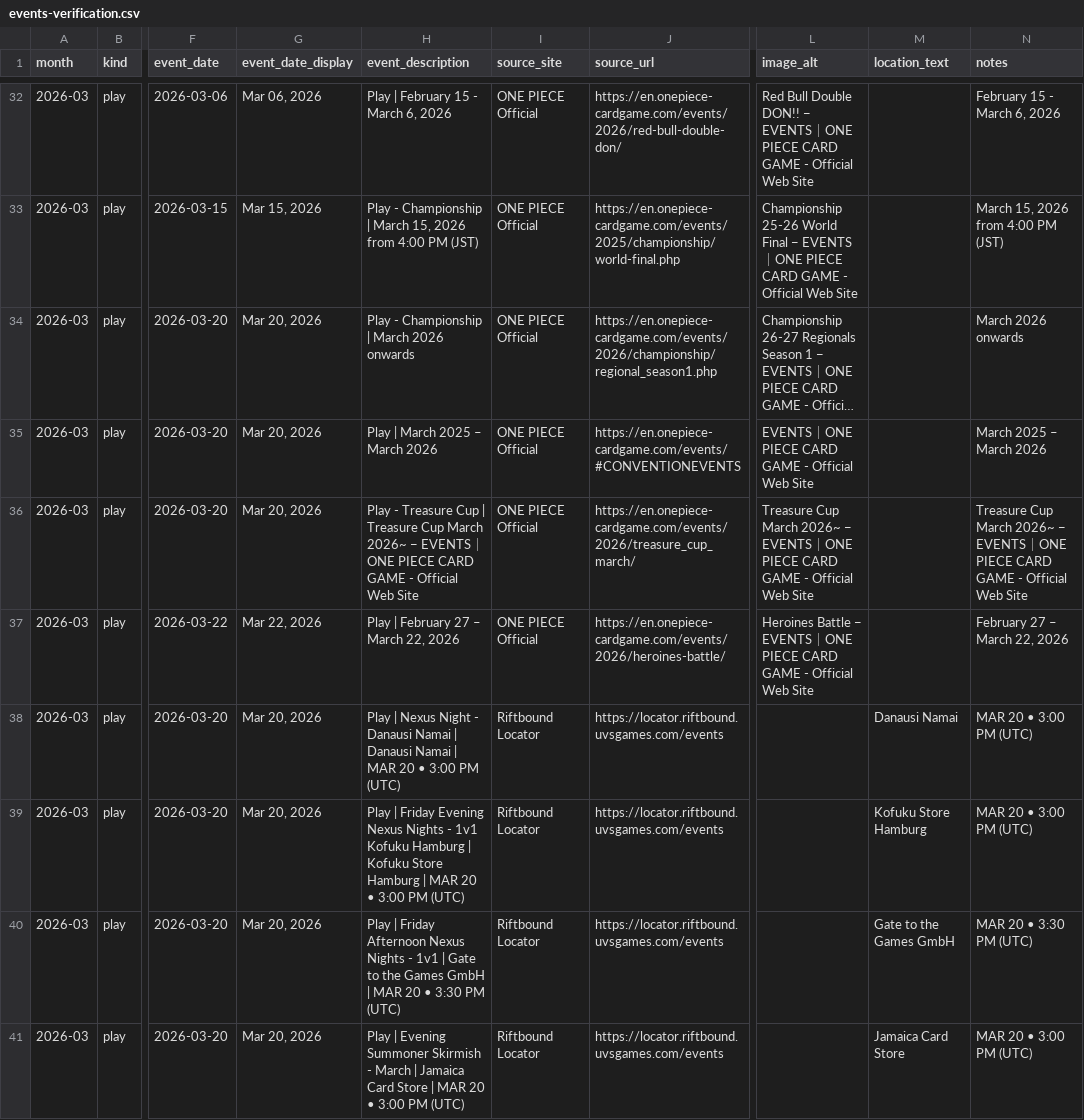
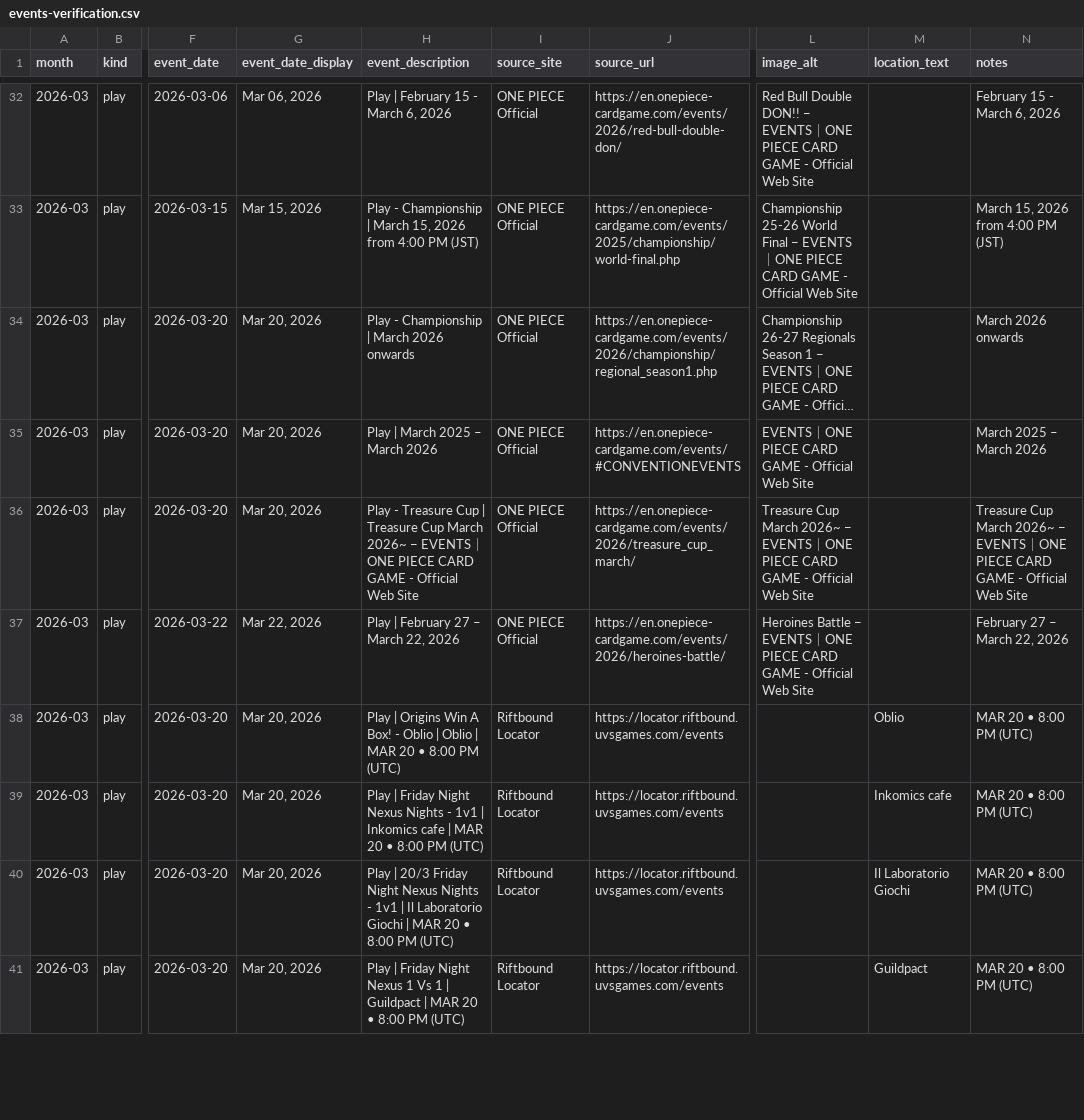
Before and after one commit to nach-dev/tcg-event-scraper, a CSV file: site/data/events-verification.csv, drawn as a sheet; only a part is shown, gaps mark what is left out; long unchanged cells end in …; the diff covers the shown part only; the diff names each change by its address in the sheet, - before the commit and + after, or states it on an @@ line.

```diff
--- a/site/data/events-verification.csv
+++ b/site/data/events-verification.csv
-H38 (event_description): Play | Nexus Night - Danausi Namai | Danausi Namai | MAR 20 • 3:00 PM (UTC)
+H38 (event_description): Play | Origins Win A Box! - Oblio | Oblio | MAR 20 • 8:00 PM (UTC)
-M38 (location_text): Danausi Namai
+M38 (location_text): Oblio
-N38:N39 (notes): MAR 20 • 3:00 PM (UTC)
+N38:N39 (notes): MAR 20 • 8:00 PM (UTC)
-H39 (event_description): …| Friday Evening Nexus Nights - 1v1 Kofuku Hamburg | Kofuku Store Hamburg | MAR 20 • 3:00 PM (UTC)
+H39 (event_description): …| Friday Night Nexus Nights - 1v1 | Inkomics cafe | MAR 20 • 8:00 PM (UTC)
-M39 (location_text): Kofuku Store Hamburg
+M39 (location_text): Inkomics cafe
-H40 (event_description): Play | Friday Afternoon Nexus Nights - 1v1 | Gate to the Games GmbH | MAR 20 • 3:30 PM (UTC)
+H40 (event_description): Play | 20/3 Friday Night Nexus Nights - 1v1 | Il Laboratorio Giochi | MAR 20 • 8:00 PM (UTC)
-M40 (location_text): Gate to the Games GmbH
+M40 (location_text): Il Laboratorio Giochi
-N40 (notes): MAR 20 • 3:30 PM (UTC)
+N40 (notes): MAR 20 • 8:00 PM (UTC)
-H41 (event_description): Play | Evening Summoner Skirmish - March | Jamaica Card Store | MAR 20 • 3:00 PM (UTC)
+H41 (event_description): Play | Friday Night Nexus 1 Vs 1 | Guildpact | MAR 20 • 8:00 PM (UTC)
-M41 (location_text): Jamaica Card Store
+M41 (location_text): Guildpact
-N41 (notes): MAR 20 • 3:00 PM (UTC)
+N41 (notes): MAR 20 • 8:00 PM (UTC)
```
Also changed, not shown: 1 added row, 3 removed rows and 119 edited cells elsewhere in this file, 1 other file.
